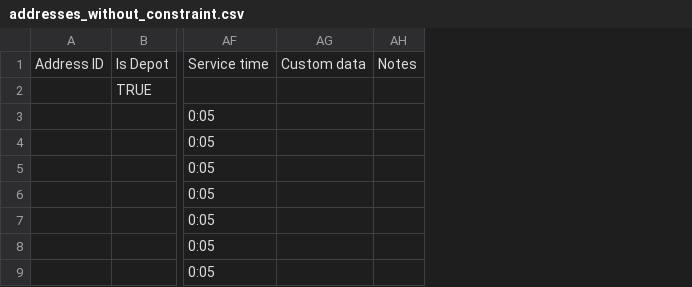
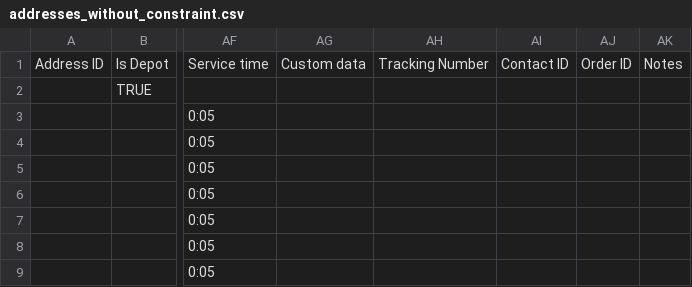
Before and after one commit to route4me/route4me-json-schemas, a CSV file: CSV samples/addresses_without_constraint.csv, drawn as a sheet; only a part is shown, gaps mark what is left out; the diff names each change by its address in the sheet, - before the commit and + after, or states it on an @@ line.

Commit message:
updated address CSV files

```diff
--- a/CSV samples/addresses_without_constraint.csv
+++ b/CSV samples/addresses_without_constraint.csv
+column AH, row 1: Tracking Number
+column AI, row 1: Contact ID
+column AJ, row 1: Order ID
```
Also changed, not shown: CSV samples/addresses_with_custom_data.csv, CSV samples/addresses_with_notes.csv, 1 other file.
